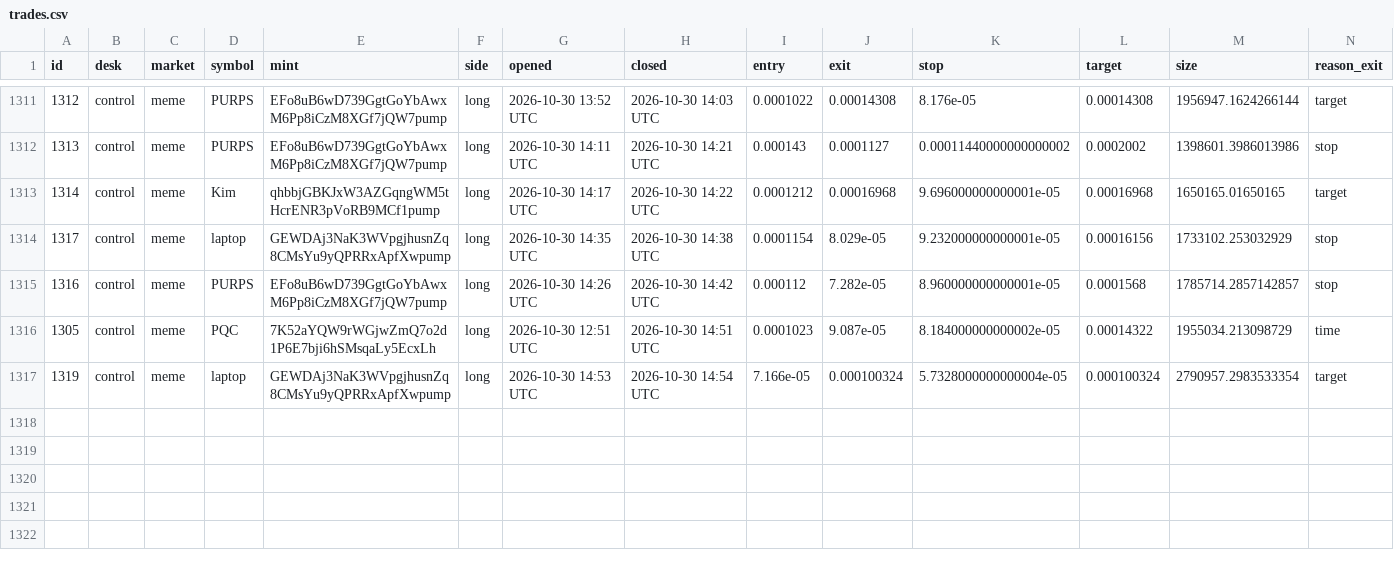
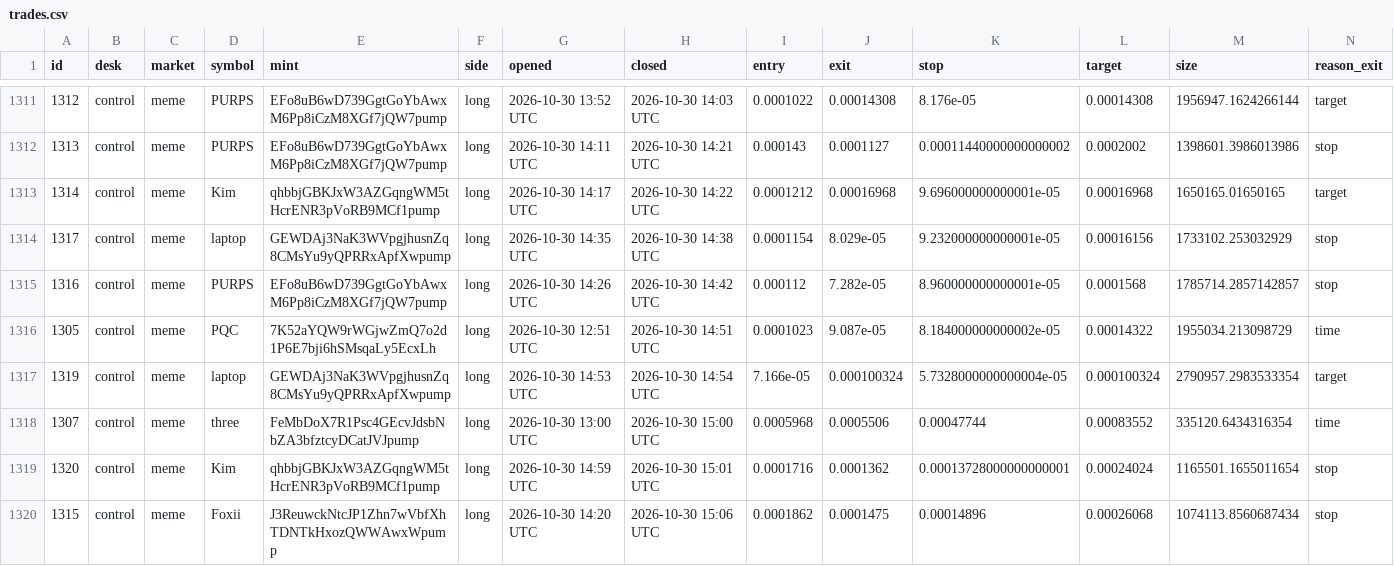
Before and after one commit to alhaddadsaid/lawahlawah, a CSV file: agents/trades.csv, drawn as a sheet; only a part is shown, gaps mark what is left out; rows hold the shown columns only; the diff names each change by its address in the sheet, - before the commit and + after, or states it on an @@ line.

Commit message:
agent desk update

```diff
--- a/agents/trades.csv
+++ b/agents/trades.csv
+row 1318: 1307 | control | meme | three | FeMbDoX7R1Psc4GEcvJdsbNbZA3bfztcyDCatJVJpump | long | 2026-10-30 13:00 UTC | 2026-10-30 15:00 UTC | 0.0005968 | 0.0005506 | 0.00047744 | 0.00083552 | 335120.6434316354 | time
+row 1319: 1320 | control | meme | Kim | qhbbjGBKJxW3AZGqngWM5tHcrENR3pVoRB9MCf1pump | long | 2026-10-30 14:59 UTC | 2026-10-30 15:01 UTC | 0.0001716 | 0.0001362 | 0.00013728000000000001 | 0.00024024 | 1165501.1655011654 | stop
+row 1320: 1315 | control | meme | Foxii | J3ReuwckNtcJP1Zhn7wVbfXhTDNTkHxozQWWAwxWpump | long | 2026-10-30 14:20 UTC | 2026-10-30 15:06 UTC | 0.0001862 | 0.0001475 | 0.00014896 | 0.00026068 | 1074113.8560687434 | stop
```
Also changed, not shown: 3 other files.
